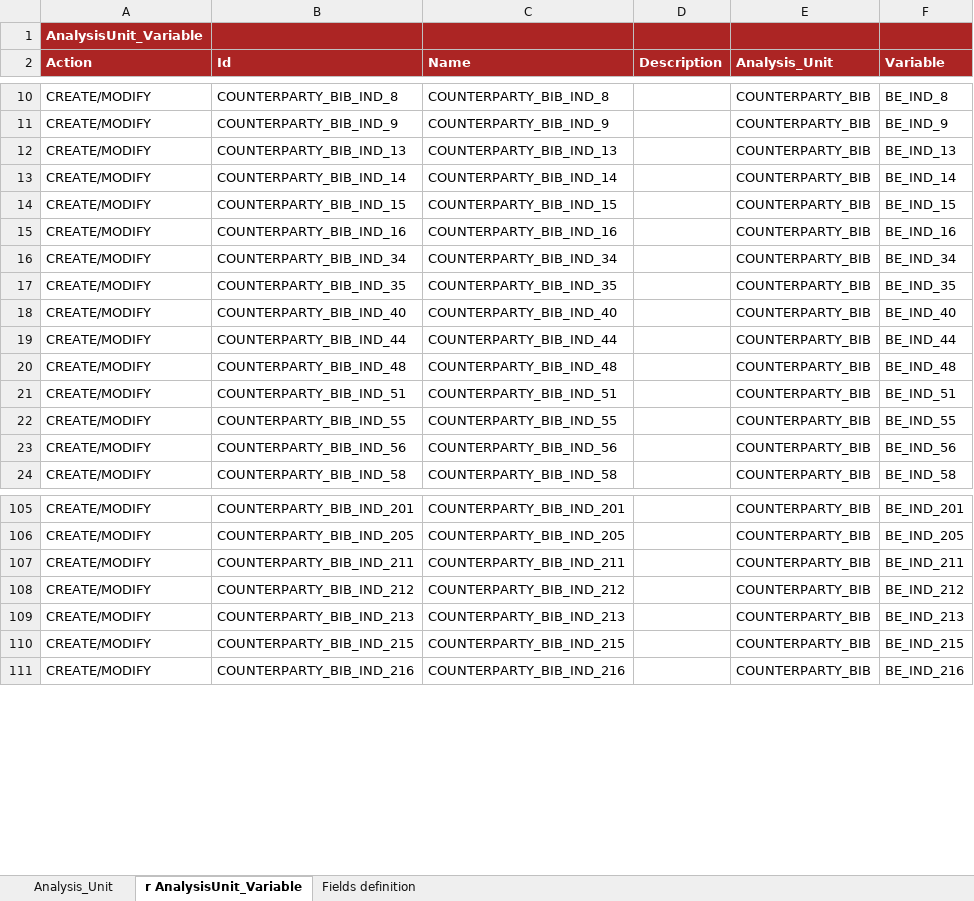
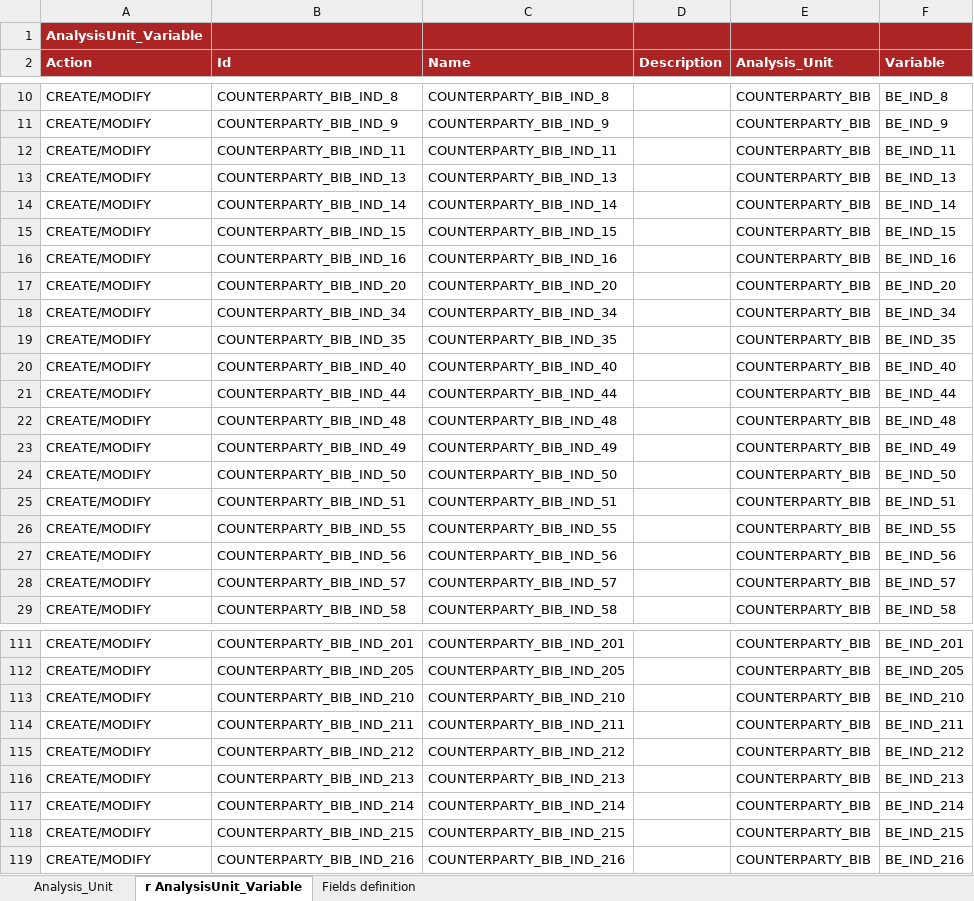
Before and after one commit to cybertop35/intelliJConf, an Excel workbook: earlywarning-pom/earlywarning-config/src/baf-instances/22_Inst_Analysis_Unit_BE.xlsx, sheet r AnalysisUnit_Variable, drawn as a sheet; only a part is shown, gaps mark what is left out; values as stored, in another font and other column widths than the file's, no borders; charts and pictures not drawn; the diff covers the shown part only; the diff names each change by its address in the sheet, - before the commit and + after, or states it on an @@ line.

```diff
--- a/earlywarning-pom/earlywarning-config/src/baf-instances/22_Inst_Analysis_Unit_BE.xlsx (sheet r AnalysisUnit_Variable)
+++ b/earlywarning-pom/earlywarning-config/src/baf-instances/22_Inst_Analysis_Unit_BE.xlsx (sheet r AnalysisUnit_Variable)
+row 12: CREATE/MODIFY | COUNTERPARTY_BIB_IND_11 | COUNTERPARTY_BIB_IND_11 |  | COUNTERPARTY_BIB | BE_IND_11
+row 17: CREATE/MODIFY | COUNTERPARTY_BIB_IND_20 | COUNTERPARTY_BIB_IND_20 |  | COUNTERPARTY_BIB | BE_IND_20
+row 23: CREATE/MODIFY | COUNTERPARTY_BIB_IND_49 | COUNTERPARTY_BIB_IND_49 |  | COUNTERPARTY_BIB | BE_IND_49
+row 24: CREATE/MODIFY | COUNTERPARTY_BIB_IND_50 | COUNTERPARTY_BIB_IND_50 |  | COUNTERPARTY_BIB | BE_IND_50
+row 28: CREATE/MODIFY | COUNTERPARTY_BIB_IND_57 | COUNTERPARTY_BIB_IND_57 |  | COUNTERPARTY_BIB | BE_IND_57
+row 113: CREATE/MODIFY | COUNTERPARTY_BIB_IND_210 | COUNTERPARTY_BIB_IND_210 |  | COUNTERPARTY_BIB | BE_IND_210
+row 117: CREATE/MODIFY | COUNTERPARTY_BIB_IND_214 | COUNTERPARTY_BIB_IND_214 |  | COUNTERPARTY_BIB | BE_IND_214
```
Also changed, not shown: 1 added row elsewhere in this sheet, earlywarning-pom/earlywarning-config/src/baf-configuration/06_LIB_EWS_BE/06_LibFormula.xlsx, earlywarning-pom/earlywarning-config/src/baf-instances/21_Inst_Variable_BE.xlsx.
